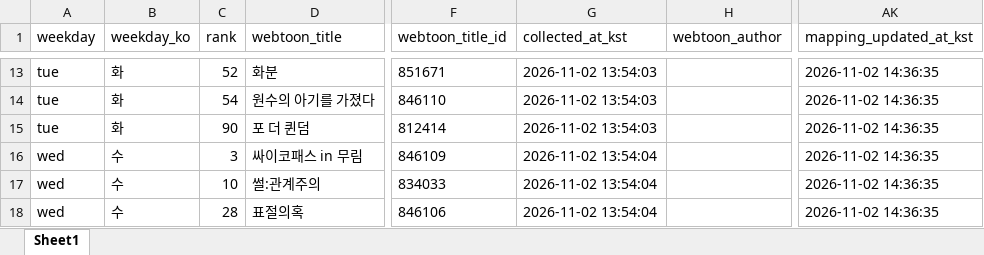
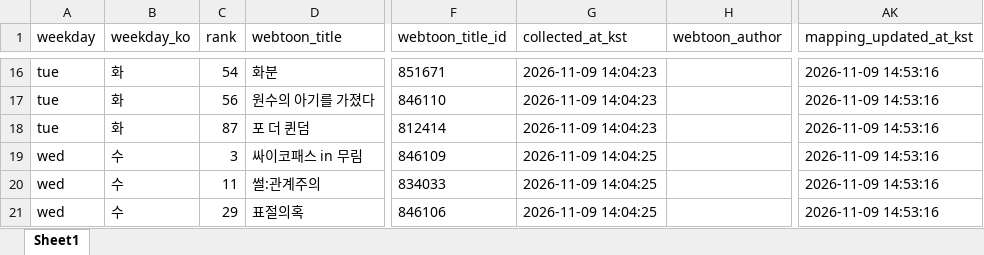
Before and after one commit to johnlee211/web_dash1, an Excel workbook: data/adult_login_required_webtoons_v2.xlsx, sheet Sheet1, drawn as a sheet; only a part is shown, gaps mark what is left out; values as stored, in another font and other column widths than the file's, no borders; addresses are those after the commit; the diff covers the shown part only; the diff names each change by its address in the sheet, - before the commit and + after, or states it on an @@ line.

```diff
--- a/data/adult_login_required_webtoons_v2.xlsx (sheet Sheet1)
+++ b/data/adult_login_required_webtoons_v2.xlsx (sheet Sheet1)
-C16 (rank): 52
+C16 (rank): 54
-G16:G18 (collected_at_kst): 2026-11-02 13:54:03
+G16:G18 (collected_at_kst): 2026-11-09 14:04:23
-AK16:AK21 (mapping_updated_at_kst): 2026-11-02 14:36:35
+AK16:AK21 (mapping_updated_at_kst): 2026-11-09 14:53:16
-C17 (rank): 54
+C17 (rank): 56
-C18 (rank): 90
+C18 (rank): 87
-G19:G21 (collected_at_kst): 2026-11-02 13:54:04
+G19:G21 (collected_at_kst): 2026-11-09 14:04:25
-C20 (rank): 10
+C20 (rank): 11
-C21 (rank): 28
+C21 (rank): 29
```
Also changed, not shown: 4 added rows, 1 removed row and 160 edited cells elsewhere in this sheet, data/naver_webtoon_series_mapping_duplicate_rows.xlsx, data/naver_webtoon_series_productNo_mapping_v2_title_cleaned.xlsx, 9 other files.
